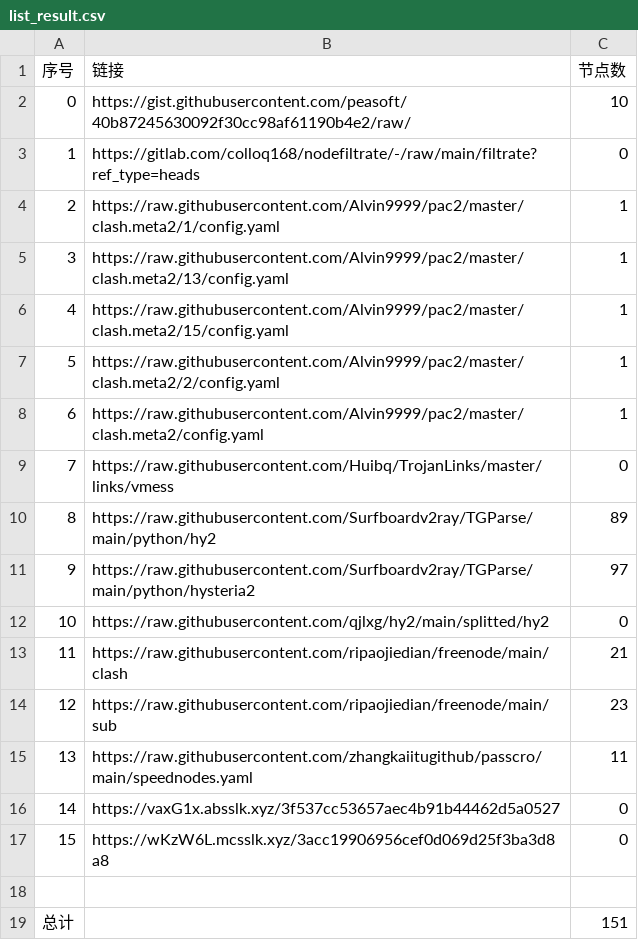
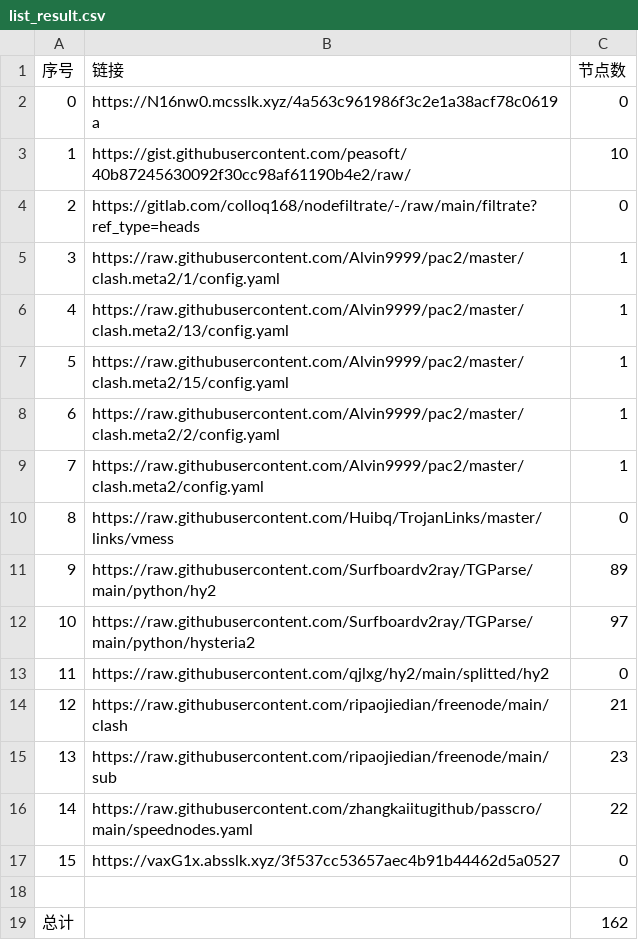
Before and after one commit to sileopro/NoMoreWalls, a CSV file: list_result.csv, drawn as a sheet; removed rows and columns are numbered as before the commit, all else as after; the diff names each change by its address in the sheet, - before the commit and + after, or states it on an @@ line.

```diff
--- a/list_result.csv
+++ b/list_result.csv
+row 2: 0 | https://N16nw0.mcsslk.xyz/4a563c961986f3c2e1a38acf78c0619a | 0
@@ column A (序号) renumbered between rows 3 and 17 @@
-C16 (节点数): 11
+C16 (节点数): 22
-row 17: 15 | https://wKzW6L.mcsslk.xyz/3acc19906956cef0d069d25f3ba3d8a8 | 0
-C19 (节点数): 151
+C19 (节点数): 162
```
Also changed, not shown: 16 other files.
